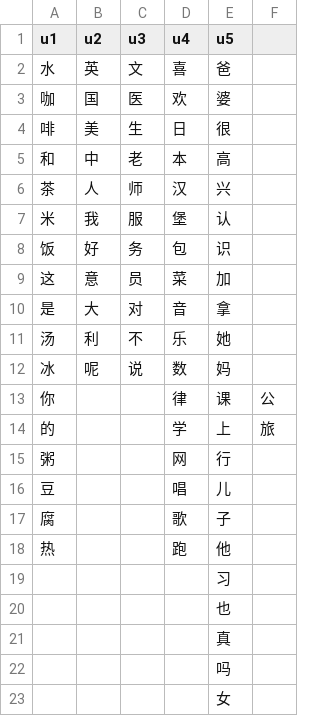
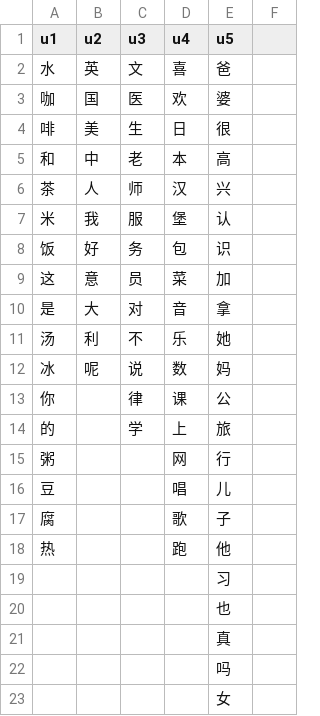
Before and after one commit to Rojchai/Vocabularylist, a CSV file: Chinese_s1.csv, drawn as a sheet.

Commit message:
Update Chinese_s1.csv

```diff
--- a/Chinese_s1.csv
+++ b/Chinese_s1.csv
@@ -12,4 +12,4 @@ u1,u2,u3,u4,u5
 冰,呢,说,数,妈
-你,,,律,课,公
-的,,,学,上,旅
+你,,律,课,公
+的,,学,上,旅
 粥,,,网,行
```
